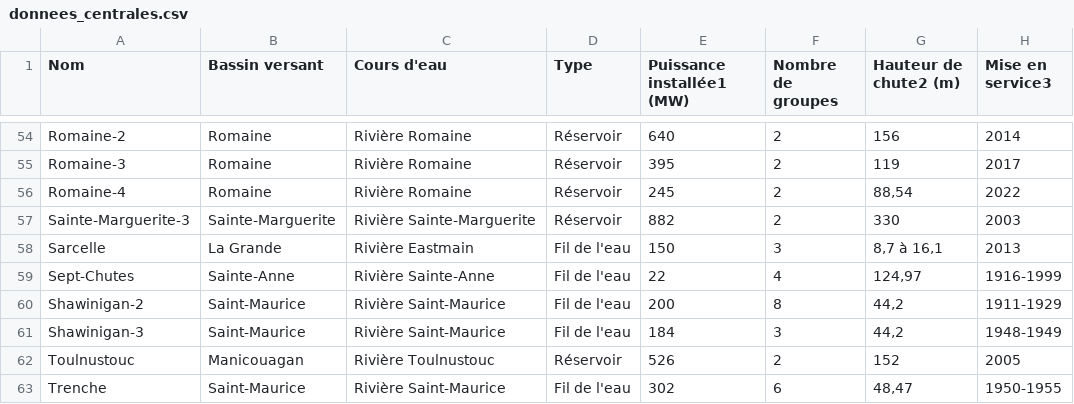
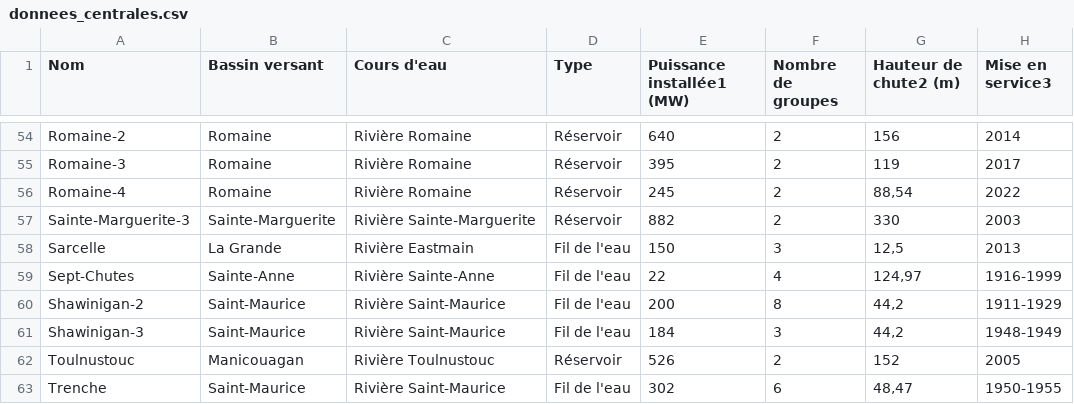
Before and after one commit to Bisqu1/esp_projet_informatique, a CSV file: donnees_centrales.csv, drawn as a sheet; only a part is shown, gaps mark what is left out; the diff covers the shown part only.

Commit message:
petite erreure dans le ficher csv il y a une colone ou on dit un intervalle de hauteur je l'ai modifier pour que sa soit entre les deux et j'ai enlever le .replace(espace,rien) car j'ai enlever les espaces directement dans le ficher csv

```diff
--- a/donnees_centrales.csv
+++ b/donnees_centrales.csv
@@ -57,3 +57,3 @@ Romaine-4;Romaine;Rivière Romaine;Réservoir;245;2;88,54;2022
 Sainte-Marguerite-3;Sainte-Marguerite;Rivière Sainte-Marguerite;Réservoir;882;2;330;2003
-Sarcelle;La Grande;Rivière Eastmain;Fil de l'eau;150;3;8,7 à 16,1;2013
+Sarcelle;La Grande;Rivière Eastmain;Fil de l'eau;150;3;12,5;2013
 Sept-Chutes;Sainte-Anne;Rivière Sainte-Anne;Fil de l'eau;22;4;124,97;1916-1999
```
Also changed, not shown: 10 edited cells elsewhere in this file, 1 other file.
